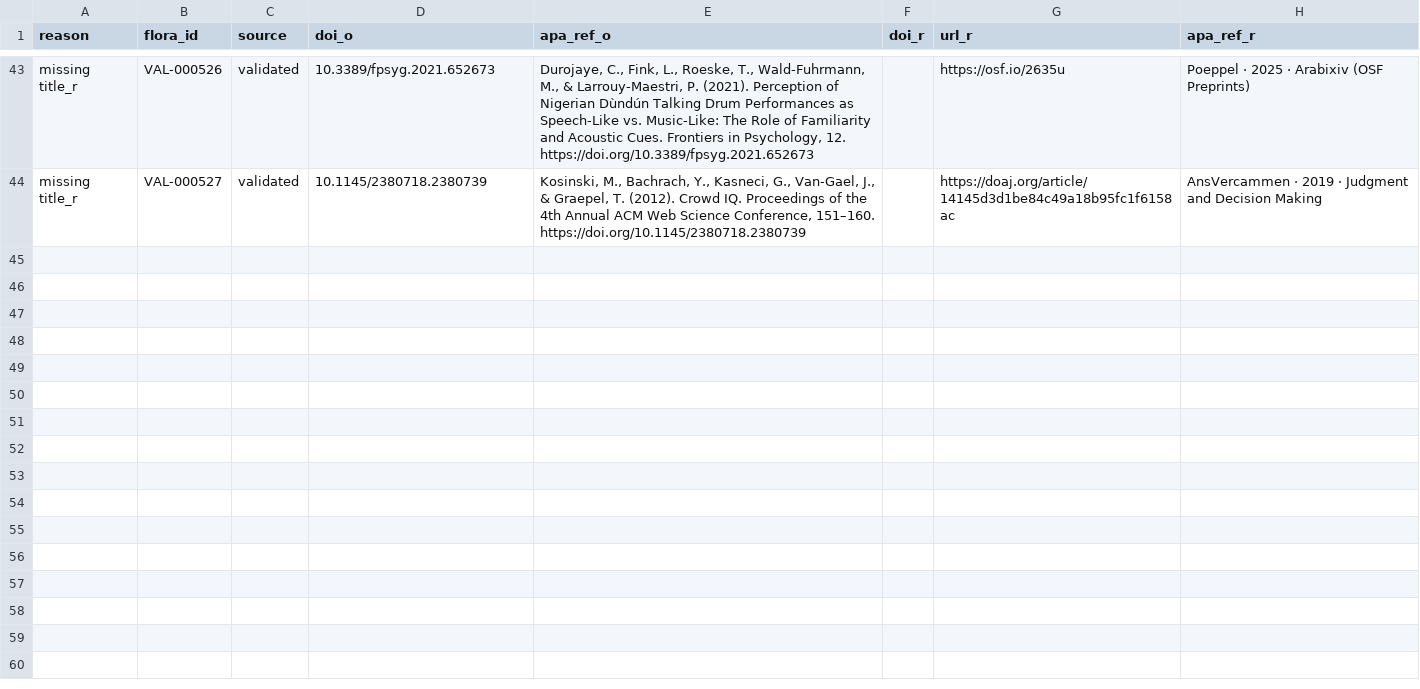
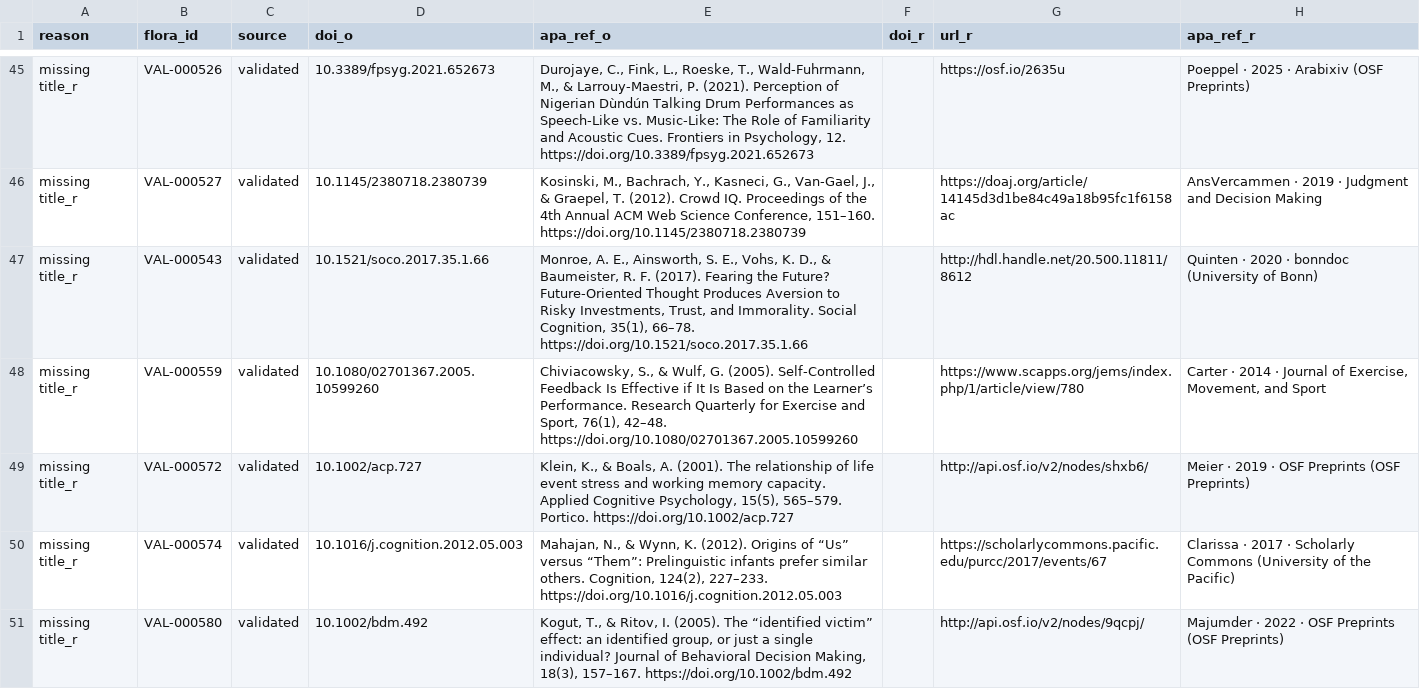
Before and after one commit to forrtproject/flora-validation, a CSV file: output/flora_export_log.csv, drawn as a sheet; only a part is shown, gaps mark what is left out; the diff covers the shown part only.

```diff
--- a/output/flora_export_log.csv
+++ b/output/flora_export_log.csv
@@ -44 +46,6 @@ missing title_r,VAL-000526,validated,10.3389/fpsyg.2021.652673,"Durojaye, C., Fi
 missing title_r,VAL-000527,validated,10.1145/2380718.2380739,"Kosinski, M., Bachrach, Y., Kasneci, G., Van-Gael, J., & Graepel, T. (2012). Crowd IQ. Proceedings of the 4th Annual ACM Web Science Conference, 151–160. https://doi.org/10.1145/2380718.2380739",,https://doaj.org/article/14145d3d1be84c49a18b95fc1f6158ac,AnsVercammen · 2019 · Judgment and Decision Making
+missing title_r,VAL-000543,validated,10.1521/soco.2017.35.1.66,"Monroe, A. E., Ainsworth, S. E., Vohs, K. D., & Baumeister, R. F. (2017). Fearing the Future? Future-Oriented Thought Produces Aversion to Risky Investments, Trust, and Immorality. Social Cognition, 35(1), 66–78. https://doi.org/10.1521/soco.2017.35.1.66",,http://hdl.handle.net/20.500.11811/8612,Quinten · 2020 · bonndoc (University of Bonn)
+missing title_r,VAL-000559,validated,10.1080/02701367.2005.10599260,"Chiviacowsky, S., & Wulf, G. (2005). Self-Controlled Feedback Is Effective if It Is Based on the Learner’s Performance. Research Quarterly for Exercise and Sport, 76(1), 42–48. https://doi.org/10.1080/02701367.2005.10599260",,https://www.scapps.org/jems/index.php/1/article/view/780,"Carter · 2014 · Journal of Exercise, Movement, and Sport"
+missing title_r,VAL-000572,validated,10.1002/acp.727,"Klein, K., & Boals, A. (2001). The relationship of life event stress and working memory capacity. Applied Cognitive Psychology, 15(5), 565–579. Portico. https://doi.org/10.1002/acp.727",,http://api.osf.io/v2/nodes/shxb6/,Meier · 2019 · OSF Preprints (OSF Preprints)
+missing title_r,VAL-000574,validated,10.1016/j.cognition.2012.05.003,"Mahajan, N., & Wynn, K. (2012). Origins of “Us” versus “Them”: Prelinguistic infants prefer similar others. Cognition, 124(2), 227–233. https://doi.org/10.1016/j.cognition.2012.05.003",,https://scholarlycommons.pacific.edu/purcc/2017/events/67,Clarissa · 2017 · Scholarly Commons (University of the Pacific)
+missing title_r,VAL-000580,validated,10.1002/bdm.492,"Kogut, T., & Ritov, I. (2005). The “identified victim” effect: an identified group, or just a single individual? Journal of Behavioral Decision Making, 18(3), 157–167. https://doi.org/10.1002/bdm.492",,http://api.osf.io/v2/nodes/9qcpj/,Majumder · 2022 · OSF Preprints (OSF Preprints)
```
Also changed, not shown: 6 added rows elsewhere in this file, output/dup_outcome_conflicts.csv, output/flora_history.csv, 10 other files.
